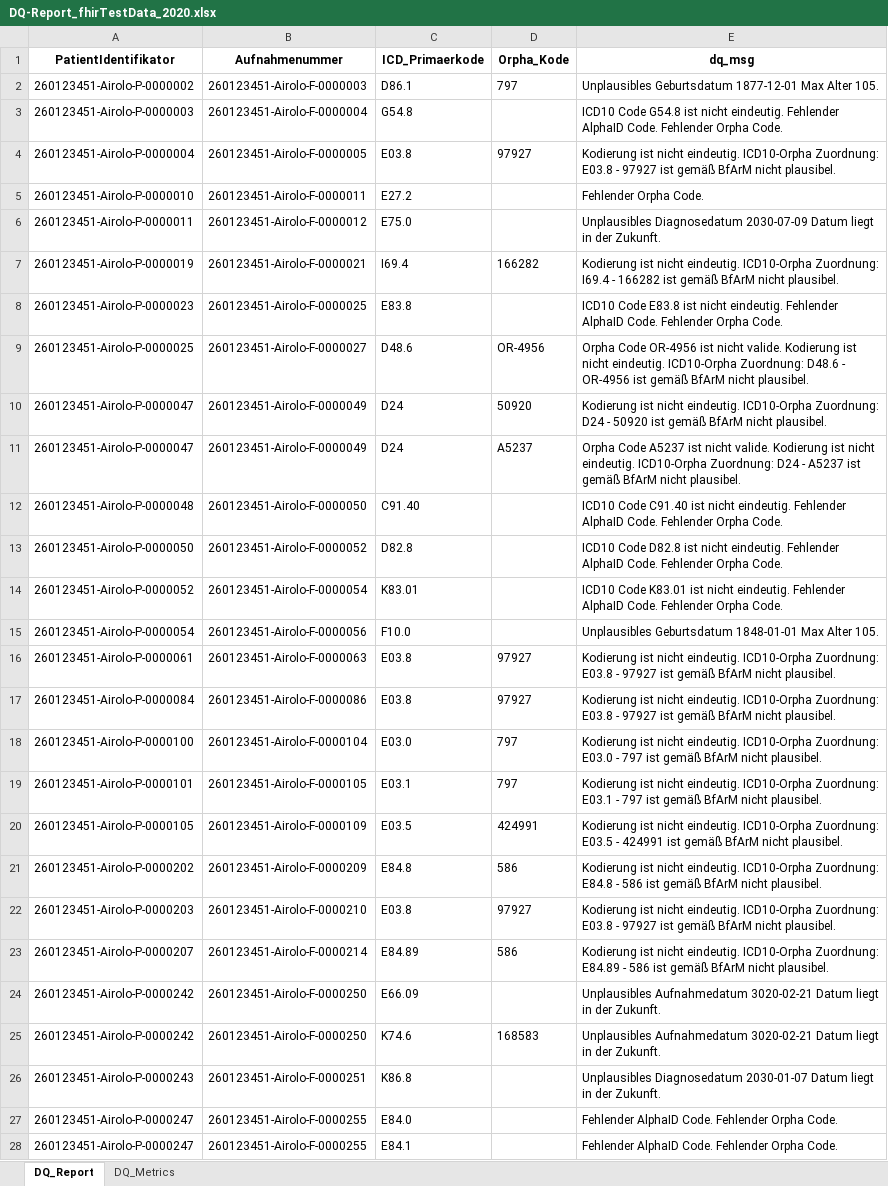
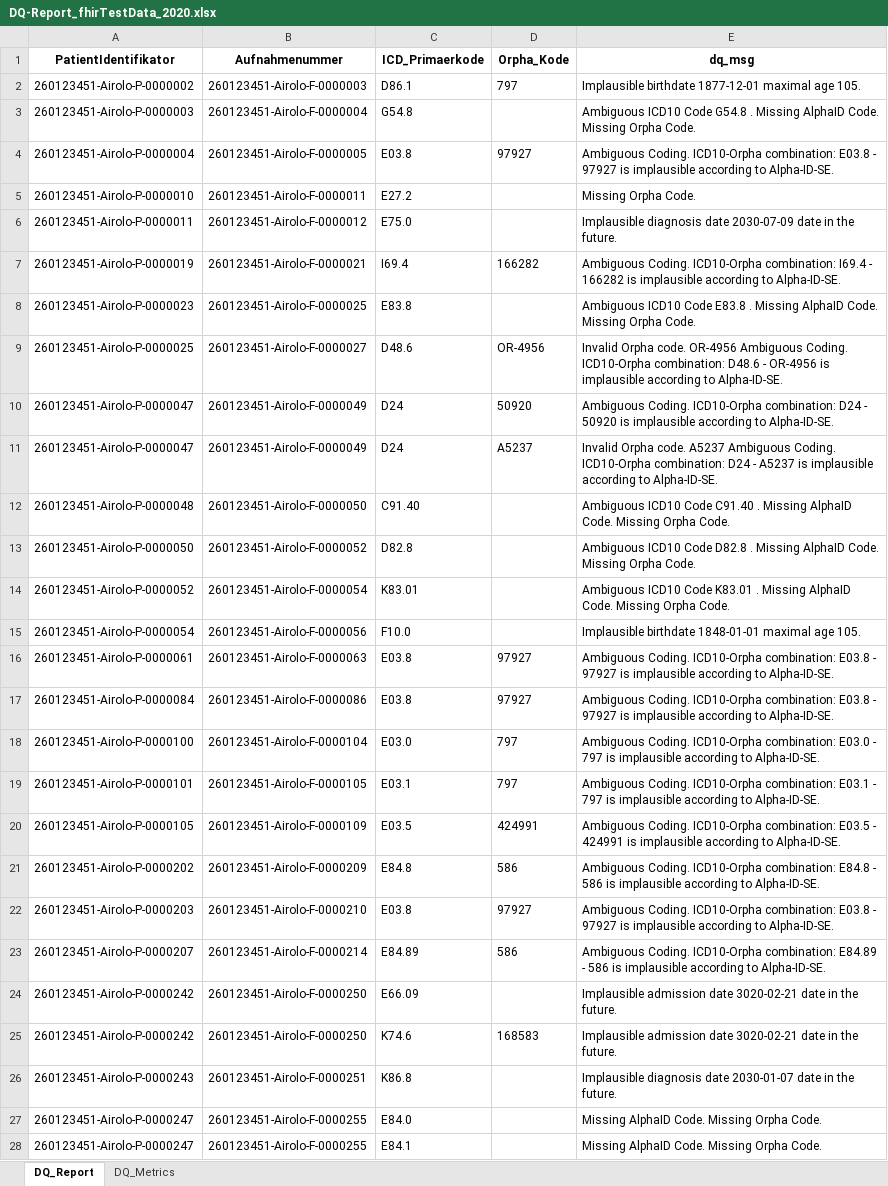
Before and after one commit to medizininformatik-initiative/cord-dq-checker, an Excel workbook: Local/Data/Export/DQ-Report_fhirTestData_2020.xlsx, sheet DQ_Report, drawn as a sheet; only a part is shown; values as stored, in another font and other column widths than the file's, no borders; the diff covers the shown part only; the diff names each change by its address in the sheet, - before the commit and + after, or states it on an @@ line.

Commit message:
update dq reports

```diff
--- a/Local/Data/Export/DQ-Report_fhirTestData_2020.xlsx (sheet DQ_Report)
+++ b/Local/Data/Export/DQ-Report_fhirTestData_2020.xlsx (sheet DQ_Report)
-E2 (dq_msg): Unplausibles Geburtsdatum 1877-12-01 Max Alter 105.
+E2 (dq_msg): Implausible birthdate 1877-12-01 maximal age 105.
-E3 (dq_msg): ICD10 Code G54.8 ist nicht eindeutig. Fehlender AlphaID Code. Fehlender Orpha Code.
+E3 (dq_msg): Ambiguous ICD10 Code G54.8 . Missing AlphaID Code. Missing Orpha Code.
-E4 (dq_msg): Kodierung ist nicht eindeutig. ICD10-Orpha Zuordnung: E03.8 - 97927 ist gemäß BfArM nicht plausibel.
+E4 (dq_msg): Ambiguous Coding. ICD10-Orpha combination: E03.8 - 97927 is implausible according to Alpha-ID-SE.
-E5 (dq_msg): Fehlender Orpha Code.
+E5 (dq_msg): Missing Orpha Code.
-E6 (dq_msg): Unplausibles Diagnosedatum 2030-07-09 Datum liegt in der Zukunft.
+E6 (dq_msg): Implausible diagnosis date 2030-07-09 date in the future.
-E7 (dq_msg): Kodierung ist nicht eindeutig. ICD10-Orpha Zuordnung: I69.4 - 166282 ist gemäß BfArM nicht plausibel.
+E7 (dq_msg): Ambiguous Coding. ICD10-Orpha combination: I69.4 - 166282 is implausible according to Alpha-ID-SE.
-E8 (dq_msg): ICD10 Code E83.8 ist nicht eindeutig. Fehlender AlphaID Code. Fehlender Orpha Code.
+E8 (dq_msg): Ambiguous ICD10 Code E83.8 . Missing AlphaID Code. Missing Orpha Code.
-E9 (dq_msg): Orpha Code OR-4956 ist nicht valide. Kodierung ist nicht eindeutig. ICD10-Orpha Zuordnung: D48.6 - OR-4956 ist gemäß BfArM nicht plausibel.
+E9 (dq_msg): Invalid Orpha code. OR-4956 Ambiguous Coding. ICD10-Orpha combination: D48.6 - OR-4956 is implausible according to Alpha-ID-SE.
-E10 (dq_msg): Kodierung ist nicht eindeutig. ICD10-Orpha Zuordnung: D24 - 50920 ist gemäß BfArM nicht plausibel.
+E10 (dq_msg): Ambiguous Coding. ICD10-Orpha combination: D24 - 50920 is implausible according to Alpha-ID-SE.
-E11 (dq_msg): Orpha Code A5237 ist nicht valide. Kodierung ist nicht eindeutig. ICD10-Orpha Zuordnung: D24 - A5237 ist gemäß BfArM nicht plausibel.
+E11 (dq_msg): Invalid Orpha code. A5237 Ambiguous Coding. ICD10-Orpha combination: D24 - A5237 is implausible according to Alpha-ID-SE.
-E12 (dq_msg): ICD10 Code C91.40 ist nicht eindeutig. Fehlender AlphaID Code. Fehlender Orpha Code.
+E12 (dq_msg): Ambiguous ICD10 Code C91.40 . Missing AlphaID Code. Missing Orpha Code.
-E13 (dq_msg): ICD10 Code D82.8 ist nicht eindeutig. Fehlender AlphaID Code. Fehlender Orpha Code.
+E13 (dq_msg): Ambiguous ICD10 Code D82.8 . Missing AlphaID Code. Missing Orpha Code.
-E14 (dq_msg): ICD10 Code K83.01 ist nicht eindeutig. Fehlender AlphaID Code. Fehlender Orpha Code.
+E14 (dq_msg): Ambiguous ICD10 Code K83.01 . Missing AlphaID Code. Missing Orpha Code.
-E15 (dq_msg): Unplausibles Geburtsdatum 1848-01-01 Max Alter 105.
+E15 (dq_msg): Implausible birthdate 1848-01-01 maximal age 105.
-E16:E17 (dq_msg): Kodierung ist nicht eindeutig. ICD10-Orpha Zuordnung: E03.8 - 97927 ist gemäß BfArM nicht plausibel.
+E16:E17 (dq_msg): Ambiguous Coding. ICD10-Orpha combination: E03.8 - 97927 is implausible according to Alpha-ID-SE.
-E18 (dq_msg): Kodierung ist nicht eindeutig. ICD10-Orpha Zuordnung: E03.0 - 797 ist gemäß BfArM nicht plausibel.
+E18 (dq_msg): Ambiguous Coding. ICD10-Orpha combination: E03.0 - 797 is implausible according to Alpha-ID-SE.
-E19 (dq_msg): Kodierung ist nicht eindeutig. ICD10-Orpha Zuordnung: E03.1 - 797 ist gemäß BfArM nicht plausibel.
+E19 (dq_msg): Ambiguous Coding. ICD10-Orpha combination: E03.1 - 797 is implausible according to Alpha-ID-SE.
-E20 (dq_msg): Kodierung ist nicht eindeutig. ICD10-Orpha Zuordnung: E03.5 - 424991 ist gemäß BfArM nicht plausibel.
+E20 (dq_msg): Ambiguous Coding. ICD10-Orpha combination: E03.5 - 424991 is implausible according to Alpha-ID-SE.
-E21 (dq_msg): Kodierung ist nicht eindeutig. ICD10-Orpha Zuordnung: E84.8 - 586 ist gemäß BfArM nicht plausibel.
+E21 (dq_msg): Ambiguous Coding. ICD10-Orpha combination: E84.8 - 586 is implausible according to Alpha-ID-SE.
-E22 (dq_msg): Kodierung ist nicht eindeutig. ICD10-Orpha Zuordnung: E03.8 - 97927 ist gemäß BfArM nicht plausibel.
+E22 (dq_msg): Ambiguous Coding. ICD10-Orpha combination: E03.8 - 97927 is implausible according to Alpha-ID-SE.
-E23 (dq_msg): Kodierung ist nicht eindeutig. ICD10-Orpha Zuordnung: E84.89 - 586 ist gemäß BfArM nicht plausibel.
+E23 (dq_msg): Ambiguous Coding. ICD10-Orpha combination: E84.89 - 586 is implausible according to Alpha-ID-SE.
-E24:E25 (dq_msg): Unplausibles Aufnahmedatum 3020-02-21 Datum liegt in der Zukunft.
+E24:E25 (dq_msg): Implausible admission date 3020-02-21 date in the future.
-E26 (dq_msg): Unplausibles Diagnosedatum 2030-01-07 Datum liegt in der Zukunft.
+E26 (dq_msg): Implausible diagnosis date 2030-01-07 date in the future.
-E27:E28 (dq_msg): Fehlender AlphaID Code. Fehlender Orpha Code.
+E27:E28 (dq_msg): Missing AlphaID Code. Missing Orpha Code.
```
Also changed, not shown: 268 edited cells elsewhere in this sheet, sheet DQ_Metrics, Local/Data/Export/KeyNum-Report_fhirTestData_2020.xlsx, 4 other files.
